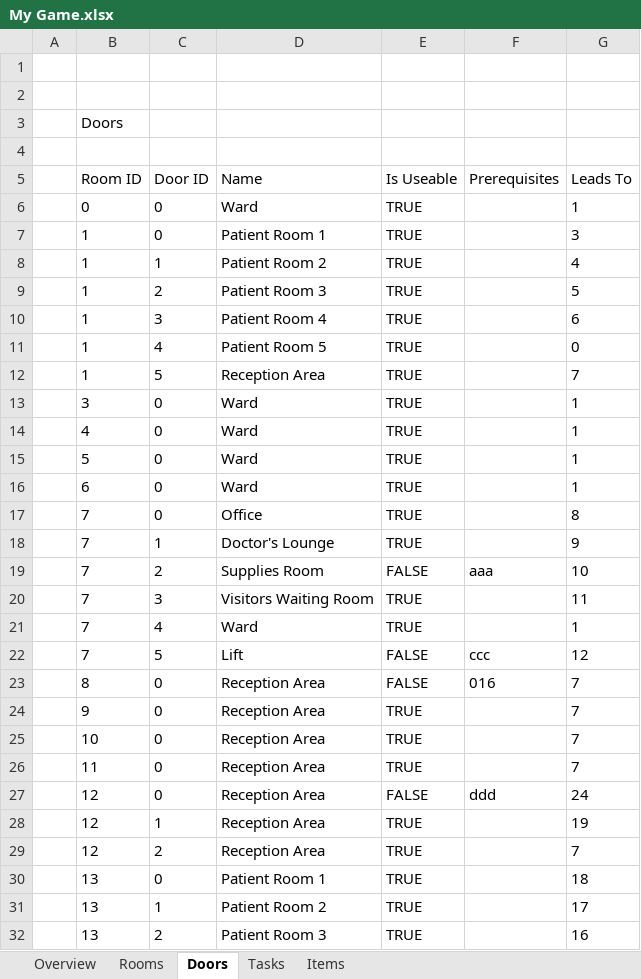
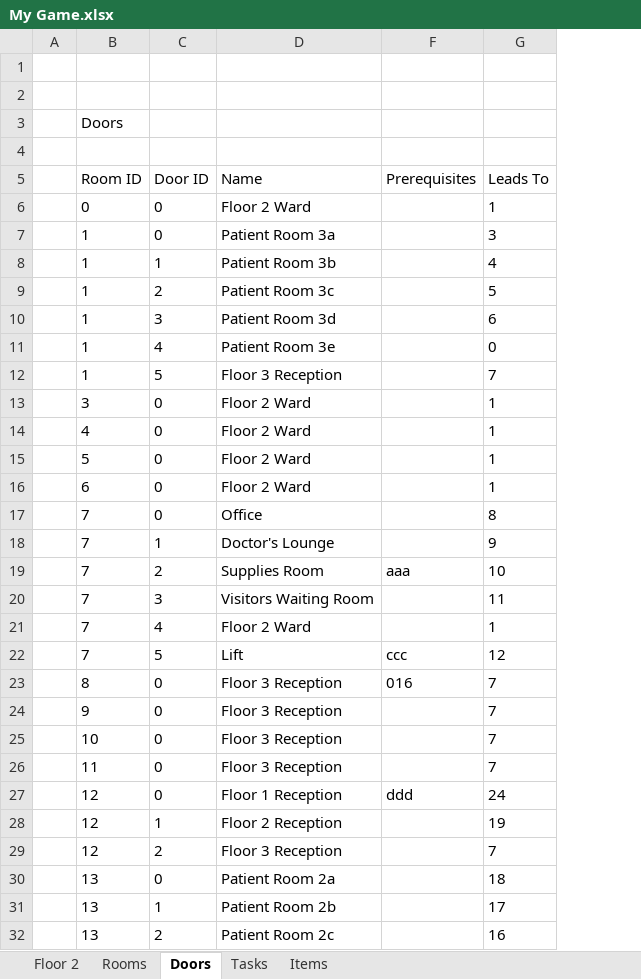
Before and after one commit to tobysmith568-university/AINT-151_Web_Game_Technologies, an Excel workbook: My Game.xlsx, sheet Doors, drawn as a sheet; only a part is shown; values as stored, in another font and other column widths than the file's, no borders; removed rows and columns are numbered as before the commit, all else as after; the diff covers the shown part only; the diff names each change by its address in the sheet, - before the commit and + after, or states it on an @@ line.

```diff
--- a/My Game.xlsx (sheet Doors)
+++ b/My Game.xlsx (sheet Doors)
-sheet tab: Overview
+sheet tab: Floor 2
@@ column E (Is Useable) hidden, rows 6-32: TRUE | TRUE | TRUE | TRUE | TRUE | TRUE | TRUE | TRUE | TRUE | TRUE | TRUE | TRUE | TRUE | FALSE | TRUE | TRUE | FALSE | FALSE | TRUE | TRUE | TRUE | FALSE | TRUE | TRUE | TRUE | TRUE | TRUE @@
-D6 (Name): Ward
+D6 (Name): Floor 2 Ward
-D7 (Name): Patient Room 1
+D7 (Name): Patient Room 3a
-D8 (Name): Patient Room 2
+D8 (Name): Patient Room 3b
-D9 (Name): Patient Room 3
+D9 (Name): Patient Room 3c
-D10 (Name): Patient Room 4
+D10 (Name): Patient Room 3d
-D11 (Name): Patient Room 5
+D11 (Name): Patient Room 3e
-D12 (Name): Reception Area
+D12 (Name): Floor 3 Reception
-D13:D16 (Name): Ward
+D13:D16 (Name): Floor 2 Ward
-D21 (Name): Ward
+D21 (Name): Floor 2 Ward
-D23:D26 (Name): Reception Area
+D23:D26 (Name): Floor 3 Reception
-D27 (Name): Reception Area
+D27 (Name): Floor 1 Reception
-D28 (Name): Reception Area
+D28 (Name): Floor 2 Reception
-D29 (Name): Reception Area
+D29 (Name): Floor 3 Reception
-D30 (Name): Patient Room 1
+D30 (Name): Patient Room 2a
-D31 (Name): Patient Room 2
+D31 (Name): Patient Room 2b
-D32 (Name): Patient Room 3
+D32 (Name): Patient Room 2c
```
Also changed, not shown: 1 added row and 29 edited cells elsewhere in this sheet, sheet Floor 2, sheet Rooms, sheet Tasks, sheet Items, formulas that keep their value, hidden cells, 1 other file.
